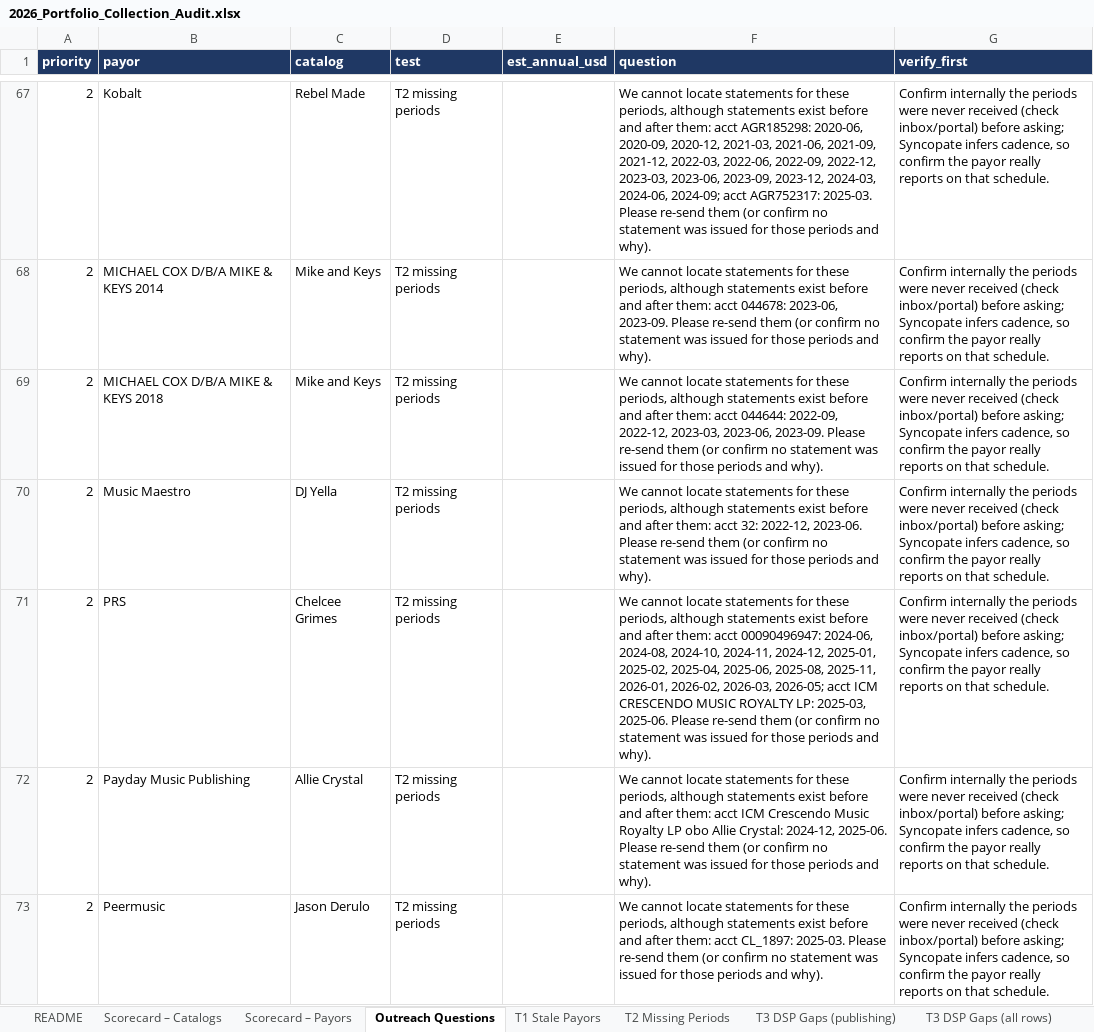
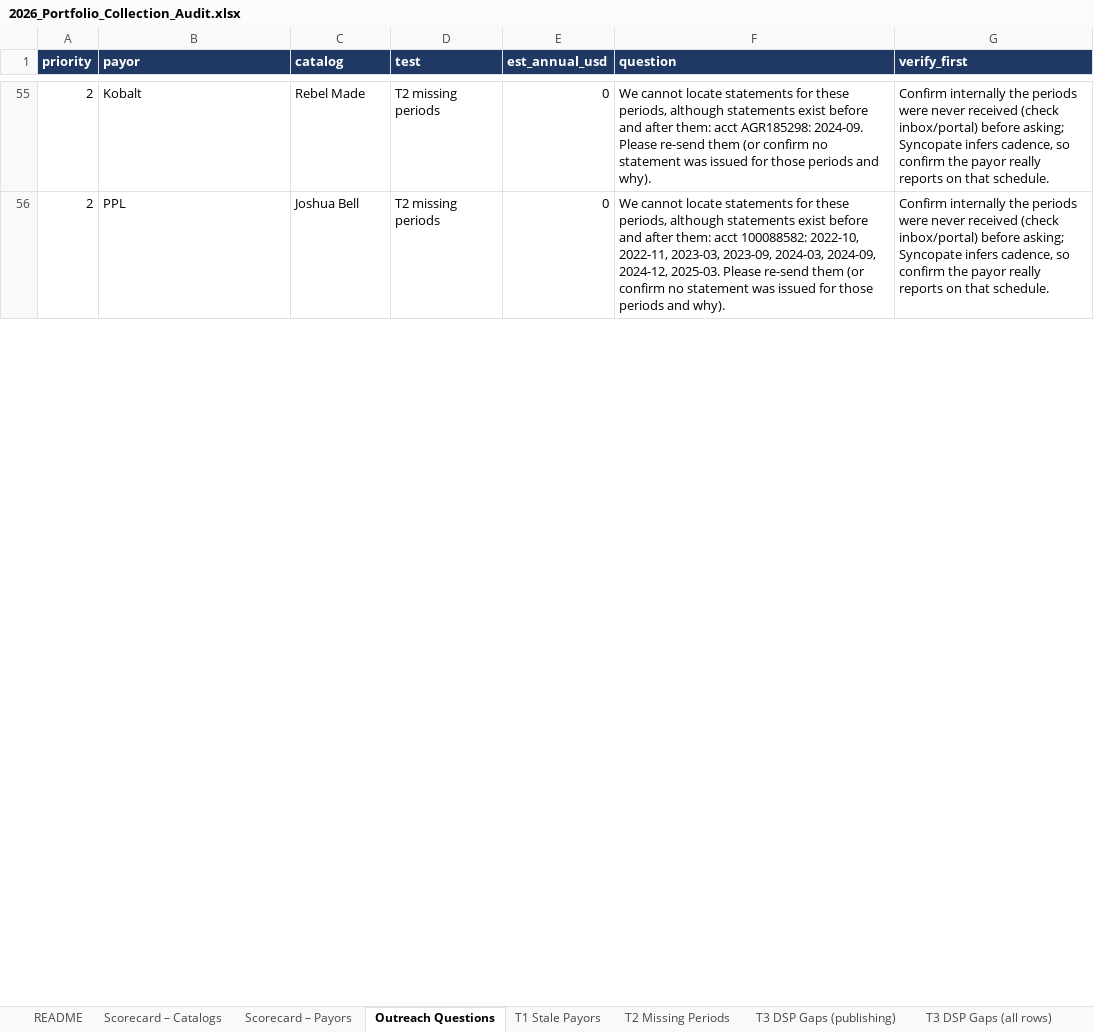
Before and after one commit to alexgramatzki/learning, an Excel workbook: portfolio_collection_audit/2026_Portfolio_Collection_Audit.xlsx, sheet Outreach Questions, drawn as a sheet; only a part is shown, gaps mark what is left out; values as stored, in another font and other column widths than the file's, no borders; removed rows and columns are numbered as before the commit, all else as after; the diff covers the shown part only; the diff names each change by its address in the sheet, - before the commit and + after, or states it on an @@ line.

```diff
--- a/portfolio_collection_audit/2026_Portfolio_Collection_Audit.xlsx (sheet Outreach Questions)
+++ b/portfolio_collection_audit/2026_Portfolio_Collection_Audit.xlsx (sheet Outreach Questions)
-E55 (est_annual_usd): (empty)
+E55 (est_annual_usd): 0
-F55 (question): …acct AGR185298: 2020-06, 2020-09, 2020-12, 2021-03, 2021-06, 2021-09, 2021-12, 2022-03, 2022-06, 2022-09, 2022-12, 2023-03, 2023-06, 2023-09, 2023-12, 2024-03, 2024-06, 2024-09; acct AGR752317: 2025-03. Please re-send…
+F55 (question): …acct AGR185298: 2024-09. Please re-send…
-row 68: 2 | MICHAEL COX D/B/A MIKE & KEYS 2014 | Mike and Keys | T2 missing periods |  | We cannot locate statements for these periods, although statements exist before and after them: acct 044678: 2023-06, 2023-09. Please re-send them (or confirm no statement was issued for those periods and why). | Confirm internally the periods were never received (check inbox/portal) before asking; Syncopate infers cadence, so confirm the payor really reports on that schedule.
-row 69: 2 | MICHAEL COX D/B/A MIKE & KEYS 2018 | Mike and Keys | T2 missing periods |  | We cannot locate statements for these periods, although statements exist before and after them: acct 044644: 2022-09, 2022-12, 2023-03, 2023-06, 2023-09. Please re-send them (or confirm no statement was issued for those periods and why). | Confirm internally the periods were never received (check inbox/portal) before asking; Syncopate infers cadence, so confirm the payor really reports on that schedule.
-row 70: 2 | Music Maestro | DJ Yella | T2 missing periods |  | We cannot locate statements for these periods, although statements exist before and after them: acct 32: 2022-12, 2023-06. Please re-send them (or confirm no statement was issued for those periods and why). | Confirm internally the periods were never received (check inbox/portal) before asking; Syncopate infers cadence, so confirm the payor really reports on that schedule.
-row 71: 2 | PRS | Chelcee Grimes | T2 missing periods |  | We cannot locate statements for these periods, although statements exist before and after them: acct 00090496947: 2024-06, 2024-08, 2024-10, 2024-11, 2024-12, 2025-01, 2025-02, 2025-04, 2025-06, 2025-08, 2025-11, 2026-01, 2026-02, 2026-03, 2026-05; acct ICM CRESCENDO MUSIC ROYALTY LP: 2025-03, 2025-06. Please re-send them (or confirm no statement was issued for those periods and why). | Confirm internally the periods were never received (check inbox/portal) before asking; Syncopate infers cadence, so confirm the payor really reports on that schedule.
-row 72: 2 | Payday Music Publishing | Allie Crystal | T2 missing periods |  | We cannot locate statements for these periods, although statements exist before and after them: acct ICM Crescendo Music Royalty LP obo Allie Crystal: 2024-12, 2025-06. Please re-send them (or confirm no statement was issued for those periods and why). | Confirm internally the periods were never received (check inbox/portal) before asking; Syncopate infers cadence, so confirm the payor really reports on that schedule.
-B56 (payor): Peermusic
+B56 (payor): PPL
-C56 (catalog): Jason Derulo
+C56 (catalog): Joshua Bell
-E56 (est_annual_usd): (empty)
+E56 (est_annual_usd): 0
-F56 (question): …them: acct CL_1897: 2025-03. Please…
+F56 (question): …them: acct 100088582: 2022-10, 2022-11, 2023-03, 2023-09, 2024-03, 2024-09, 2024-12, 2025-03. Please…
```
Also changed, not shown: 4 added rows, 46 removed rows and 47 edited cells elsewhere in this sheet, sheet T2 Missing Periods, sheet Scorecard – Catalogs, sheet Scorecard – Payors, 1 other file.
